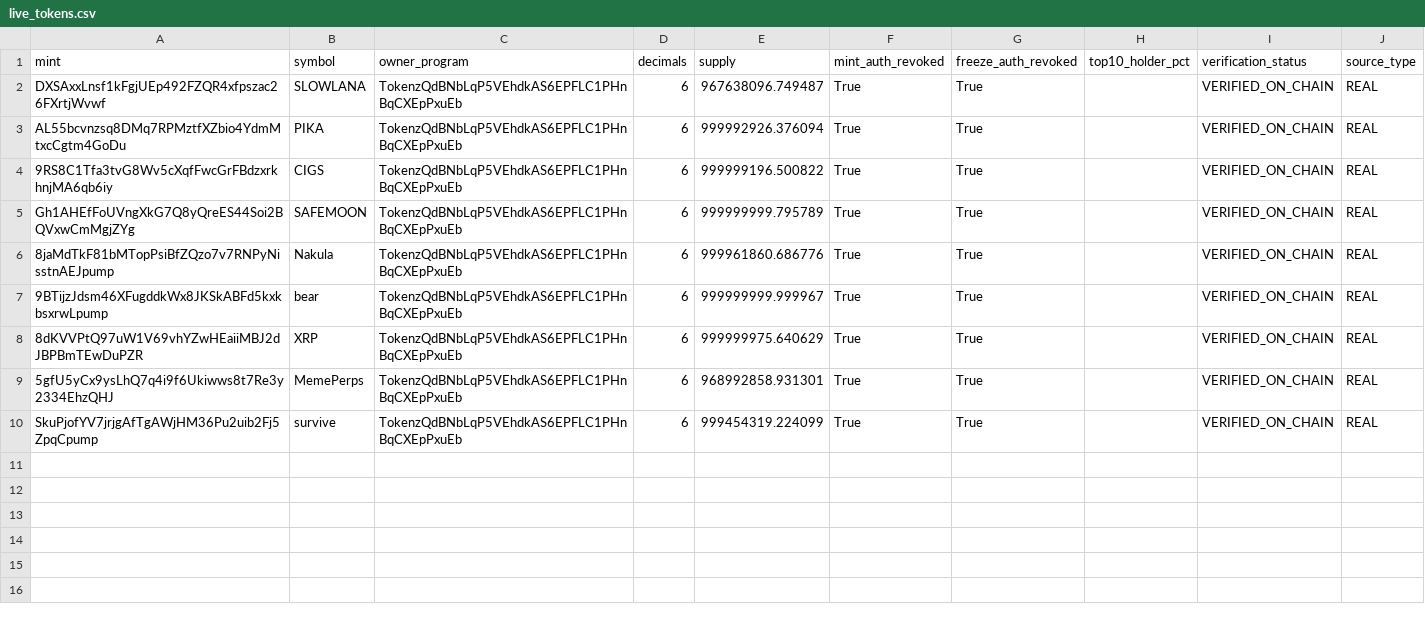
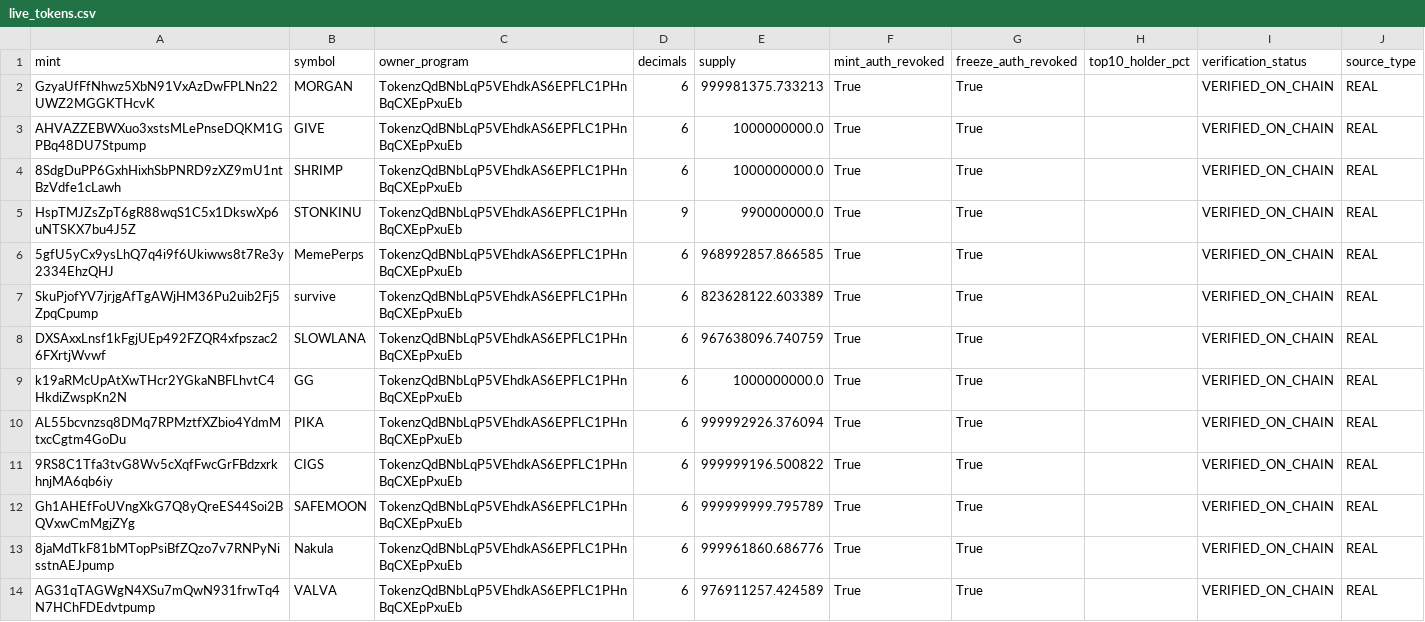
Before and after one commit to betaanoiar1-gif/solmeme, a CSV file: reports/live_tokens.csv, drawn as a sheet.

```diff
--- a/reports/live_tokens.csv
+++ b/reports/live_tokens.csv
@@ -1,3 +1,10 @@
 mint,symbol,owner_program,decimals,supply,mint_auth_revoked,freeze_auth_revoked,top10_holder_pct,verification_status,source_type
-DXSAxxLnsf1kFgjUEp492FZQR4xfpszac26FXrtjWvwf,SLOWLANA,TokenzQdBNbLqP5VEhdkAS6EPFLC1PHnBqCXEpPxuEb,6,967638096.749487,True,True,,VERIFIED_ON_CHAIN,REAL
+GzyaUfFfNhwz5XbN91VxAzDwFPLNn22UWZ2MGGKTHcvK,MORGAN,TokenzQdBNbLqP5VEhdkAS6EPFLC1PHnBqCXEpPxuEb,6,999981375.733213,True,True,,VERIFIED_ON_CHAIN,REAL
+AHVAZZEBWXuo3xstsMLePnseDQKM1GPBq48DU7Stpump,GIVE,TokenzQdBNbLqP5VEhdkAS6EPFLC1PHnBqCXEpPxuEb,6,1000000000.0,True,True,,VERIFIED_ON_CHAIN,REAL
+8SdgDuPP6GxhHixhSbPNRD9zXZ9mU1ntBzVdfe1cLawh,SHRIMP,TokenzQdBNbLqP5VEhdkAS6EPFLC1PHnBqCXEpPxuEb,6,1000000000.0,True,True,,VERIFIED_ON_CHAIN,REAL
+HspTMJZsZpT6gR88wqS1C5x1DkswXp6uNTSKX7bu4J5Z,STONKINU,TokenzQdBNbLqP5VEhdkAS6EPFLC1PHnBqCXEpPxuEb,9,990000000.0,True,True,,VERIFIED_ON_CHAIN,REAL
+5gfU5yCx9ysLhQ7q4i9f6Ukiwws8t7Re3y2334EhzQHJ,MemePerps,TokenzQdBNbLqP5VEhdkAS6EPFLC1PHnBqCXEpPxuEb,6,968992857.866585,True,True,,VERIFIED_ON_CHAIN,REAL
+SkuPjofYV7jrjgAfTgAWjHM36Pu2uib2Fj5ZpqCpump,survіve,TokenzQdBNbLqP5VEhdkAS6EPFLC1PHnBqCXEpPxuEb,6,823628122.603389,True,True,,VERIFIED_ON_CHAIN,REAL
+DXSAxxLnsf1kFgjUEp492FZQR4xfpszac26FXrtjWvwf,SLOWLANA,TokenzQdBNbLqP5VEhdkAS6EPFLC1PHnBqCXEpPxuEb,6,967638096.740759,True,True,,VERIFIED_ON_CHAIN,REAL
+k19aRMcUpAtXwTHcr2YGkaNBFLhvtC4HkdiZwspKn2N,GG,TokenzQdBNbLqP5VEhdkAS6EPFLC1PHnBqCXEpPxuEb,6,1000000000.0,True,True,,VERIFIED_ON_CHAIN,REAL
 AL55bcvnzsq8DMq7RPMztfXZbio4YdmMtxcCgtm4GoDu,PIKA,TokenzQdBNbLqP5VEhdkAS6EPFLC1PHnBqCXEpPxuEb,6,999992926.376094,True,True,,VERIFIED_ON_CHAIN,REAL
@@ -6,5 +13,2 @@ Gh1AHEfFoUVngXkG7Q8yQreES44Soi2BQVxwCmMgjZYg,SAFEMOON,TokenzQdBNbLqP5VEhdkAS6EPF
 8jaMdTkF81bMTopPsiBfZQzo7v7RNPyNisstnAEJpump,Nakula,TokenzQdBNbLqP5VEhdkAS6EPFLC1PHnBqCXEpPxuEb,6,999961860.686776,True,True,,VERIFIED_ON_CHAIN,REAL
-9BTijzJdsm46XFugddkWx8JKSkABFd5kxkbsxrwLpump,bear,TokenzQdBNbLqP5VEhdkAS6EPFLC1PHnBqCXEpPxuEb,6,999999999.999967,True,True,,VERIFIED_ON_CHAIN,REAL
-8dKVVPtQ97uW1V69vhYZwHEaiiMBJ2dJBPBmTEwDuPZR,XRP,TokenzQdBNbLqP5VEhdkAS6EPFLC1PHnBqCXEpPxuEb,6,999999975.640629,True,True,,VERIFIED_ON_CHAIN,REAL
-5gfU5yCx9ysLhQ7q4i9f6Ukiwws8t7Re3y2334EhzQHJ,MemePerps,TokenzQdBNbLqP5VEhdkAS6EPFLC1PHnBqCXEpPxuEb,6,968992858.931301,True,True,,VERIFIED_ON_CHAIN,REAL
-SkuPjofYV7jrjgAfTgAWjHM36Pu2uib2Fj5ZpqCpump,survіve,TokenzQdBNbLqP5VEhdkAS6EPFLC1PHnBqCXEpPxuEb,6,999454319.224099,True,True,,VERIFIED_ON_CHAIN,REAL
+AG31qTAGWgN4XSu7mQwN931frwTq4N7HChFDEdvtpump,VALVA,TokenzQdBNbLqP5VEhdkAS6EPFLC1PHnBqCXEpPxuEb,6,976911257.424589,True,True,,VERIFIED_ON_CHAIN,REAL
```
Also changed, not shown: reports/live_portfolio.csv, reports/live_signals.csv, 5 other files.
